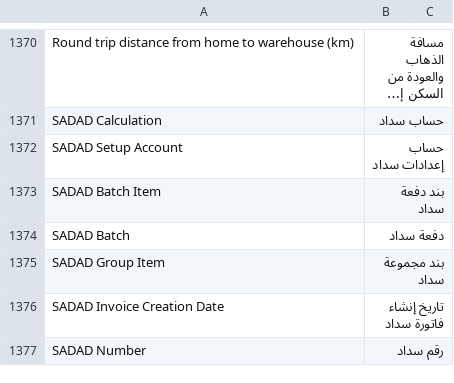
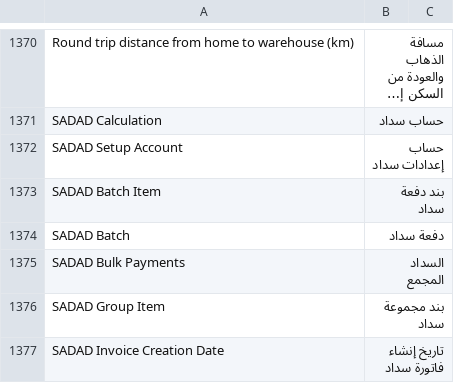
Before and after one commit to iabodysa/afmco, a CSV file: afmco/translations/ar.csv, drawn as a sheet; only a part is shown, gaps mark what is left out; the shorter side is filled out with more unchanged rows; long unchanged cells end in …; the diff names each change by its address in the sheet, - before the commit and + after, or states it on an @@ line.

Commit message:
Payment Requisition places Remark under Amount in Words in one column, and the Financial Operations sidebar links the SADAD Bulk Payments page third with its Arabic label

```diff
--- a/afmco/translations/ar.csv
+++ b/afmco/translations/ar.csv
+row 1375: SADAD Bulk Payments | السداد المجمع
```
Also changed, not shown: 3 other files.
